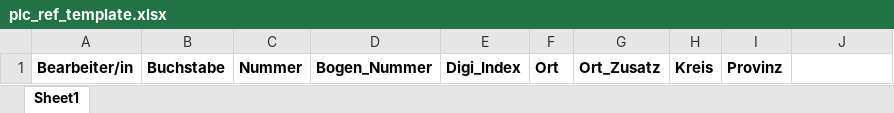
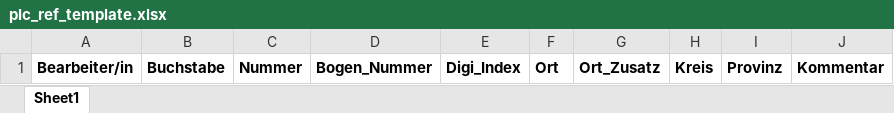
Before and after one commit to SchoenbergA/DWA_Sprint, an Excel workbook: plc_ref_template.xlsx, sheet Sheet1, drawn as a sheet; values as stored, in another font and other column widths than the file's, no borders; the diff names each change by its address in the sheet, - before the commit and + after, or states it on an @@ line.

Commit message:
Update plc_ref_template.xlsx

```diff
--- a/plc_ref_template.xlsx (sheet Sheet1)
+++ b/plc_ref_template.xlsx (sheet Sheet1)
-J1: (empty)
+J1: Kommentar
```
